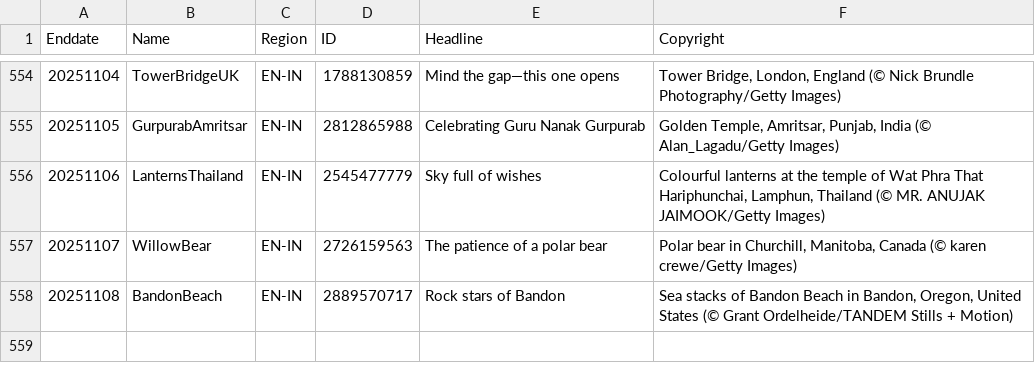
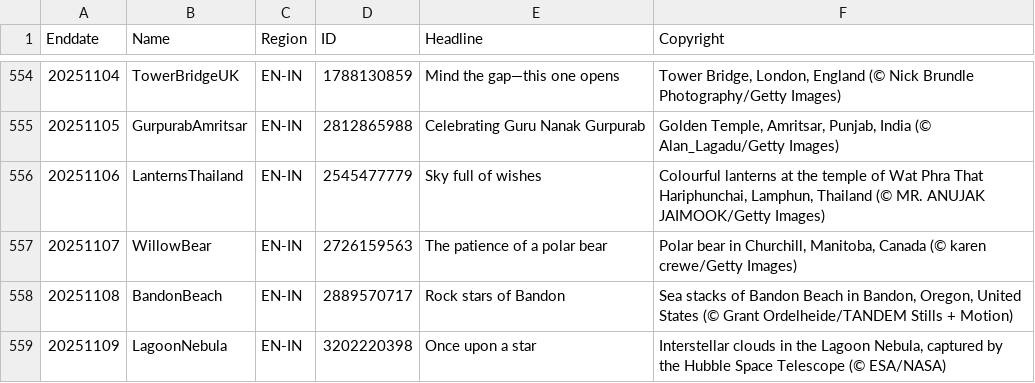
Before and after one commit to taumasyang/imageArchive, a CSV file: metadata/EN-IN.csv, drawn as a sheet; only a part is shown, gaps mark what is left out.

```diff
--- a/metadata/EN-IN.csv
+++ b/metadata/EN-IN.csv
@@ -558 +558,2 @@ Enddate,Name,Region,ID,Headline,Copyright
 20251108,BandonBeach,EN-IN,2889570717,"Rock stars of Bandon","Sea stacks of Bandon Beach in Bandon, Oregon, United States (© Grant Ordelheide/TANDEM Stills + Motion)"
+20251109,LagoonNebula,EN-IN,3202220398,"Once upon a star","Interstellar clouds in the Lagoon Nebula, captured by the Hubble Space Telescope (© ESA/NASA)"
```
Also changed, not shown: metadata/DE-DE.csv, metadata/EN-GB.csv, 11 other files.
